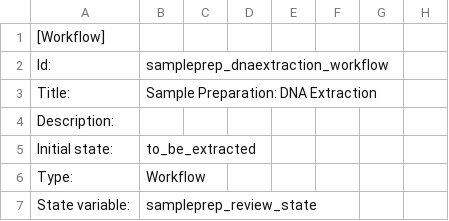
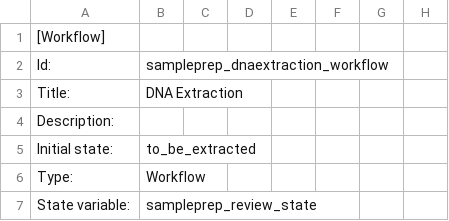
Before and after one commit to Marlburo/Bika-LIMS, a CSV file: bika/lims/profiles/default/workflow_csv/sampleprep_dnaextraction_workflow.csv, drawn as a sheet; only a part is shown; the diff names each change by its address in the sheet, - before the commit and + after, or states it on an @@ line.

Commit message:
Add Sample Preparation step to AR workflow.
During this step, transitions to sample_due are prevented, until the
attached Preparation workflow is 'done'

```diff
--- a/bika/lims/profiles/default/workflow_csv/sampleprep_dnaextraction_workflow.csv
+++ b/bika/lims/profiles/default/workflow_csv/sampleprep_dnaextraction_workflow.csv
-B3: Sample Preparation: DNA Extraction
+B3: DNA Extraction
```
Also changed, not shown: bika/lims/profiles/default/workflow_csv/sampleprep_test_workflow.csv, 2 other files.
